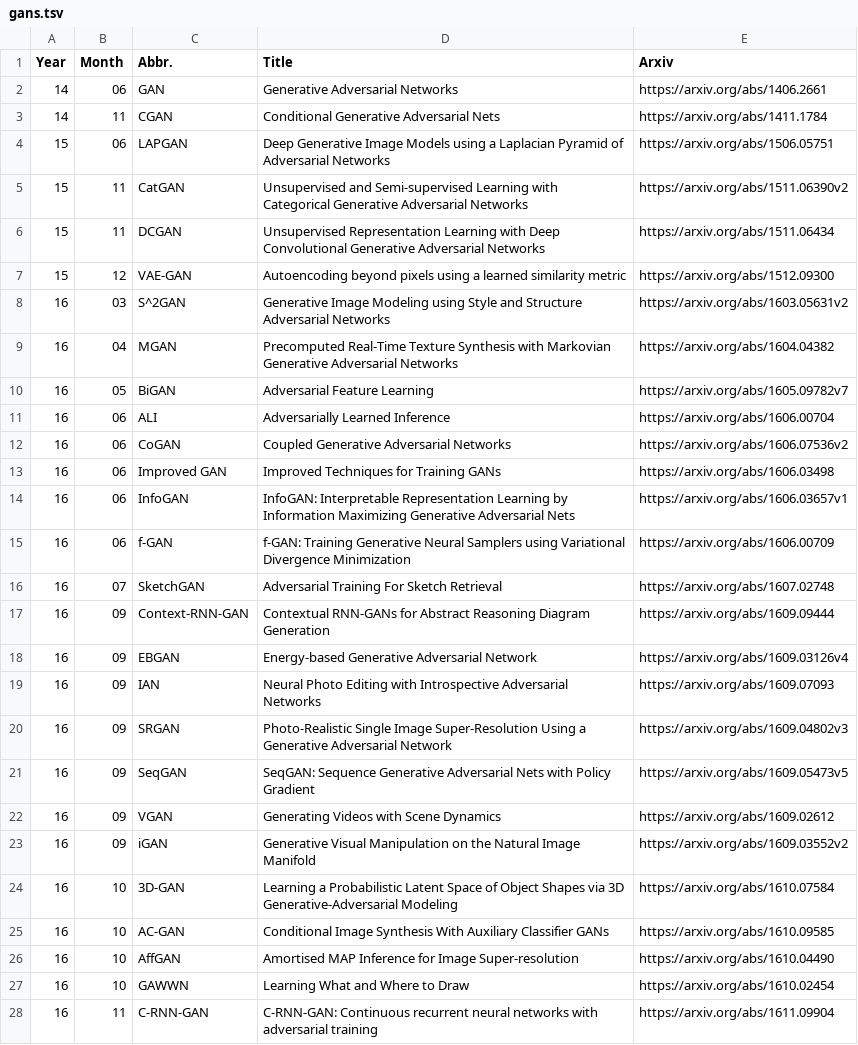
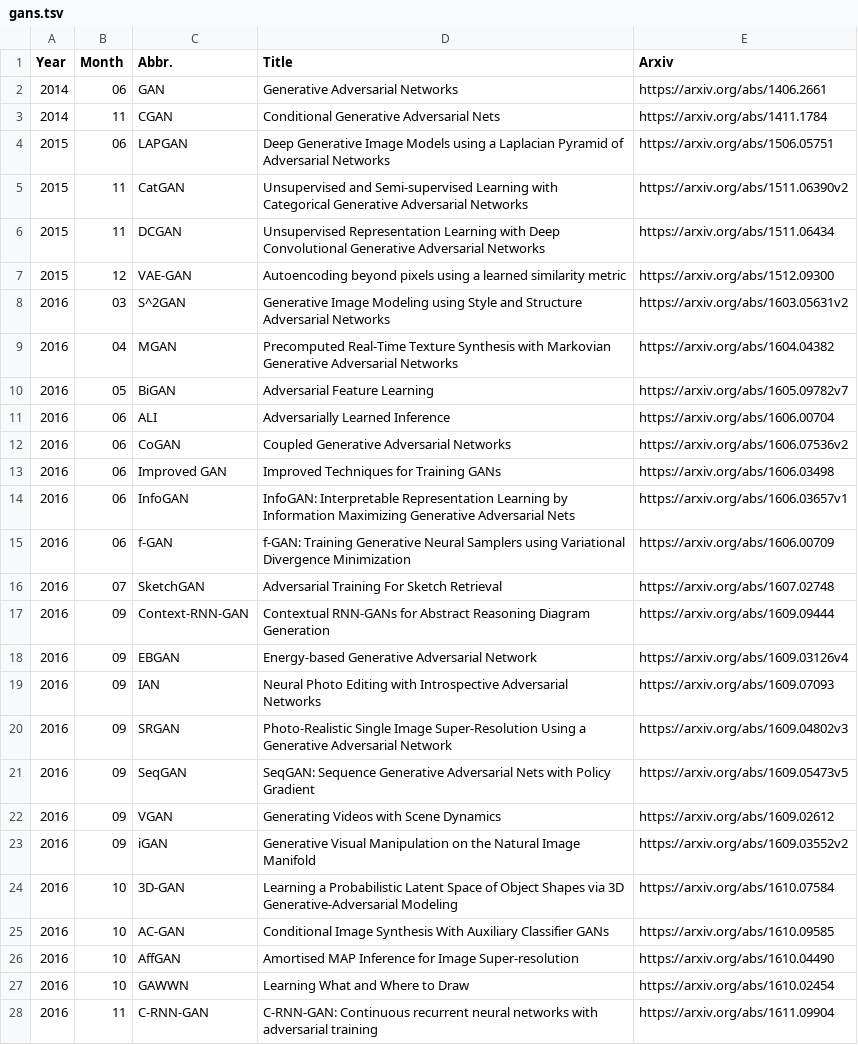
Before and after one commit to hindupuravinash/the-gan-zoo, a TSV file: gans.tsv, drawn as a sheet; only a part is shown; the diff covers the shown part only.

Commit message:
add 20 before year numbers for better searching

```diff
--- a/gans.tsv
+++ b/gans.tsv
@@ -1,28 +1,28 @@
 Year	Month	Abbr.	Title	Arxiv
-14	06	GAN	Generative Adversarial Networks	https://arxiv.org/abs/1406.2661
-14	11	CGAN	Conditional Generative Adversarial Nets	https://arxiv.org/abs/1411.1784
-15	06	LAPGAN	Deep Generative Image Models using a Laplacian Pyramid of Adversarial Networks	https://arxiv.org/abs/1506.05751
-15	11	CatGAN	Unsupervised and Semi-supervised Learning with Categorical Generative Adversarial Networks	https://arxiv.org/abs/1511.06390v2
-15	11	DCGAN	Unsupervised Representation Learning with Deep Convolutional Generative Adversarial Networks	https://arxiv.org/abs/1511.06434
-15	12	VAE-GAN	Autoencoding beyond pixels using a learned similarity metric	https://arxiv.org/abs/1512.09300
-16	03	S^2GAN	Generative Image Modeling using Style and Structure Adversarial Networks	https://arxiv.org/abs/1603.05631v2
-16	04	MGAN	Precomputed Real-Time Texture Synthesis with Markovian Generative Adversarial Networks	https://arxiv.org/abs/1604.04382
-16	05	BiGAN	Adversarial Feature Learning	https://arxiv.org/abs/1605.09782v7
-16	06	ALI	Adversarially Learned Inference	https://arxiv.org/abs/1606.00704
-16	06	CoGAN	Coupled Generative Adversarial Networks	https://arxiv.org/abs/1606.07536v2
-16	06	Improved GAN	Improved Techniques for Training GANs	https://arxiv.org/abs/1606.03498
-16	06	InfoGAN	InfoGAN: Interpretable Representation Learning by Information Maximizing Generative Adversarial Nets	https://arxiv.org/abs/1606.03657v1
-16	06	f-GAN	f-GAN: Training Generative Neural Samplers using Variational Divergence Minimization	https://arxiv.org/abs/1606.00709
-16	07	SketchGAN	Adversarial Training For Sketch Retrieval	https://arxiv.org/abs/1607.02748
-16	09	Context-RNN-GAN	Contextual RNN-GANs for Abstract Reasoning Diagram Generation	https://arxiv.org/abs/1609.09444
-16	09	EBGAN	Energy-based Generative Adversarial Network	https://arxiv.org/abs/1609.03126v4
-16	09	IAN	Neural Photo Editing with Introspective Adversarial Networks	https://arxiv.org/abs/1609.07093
-16	09	SRGAN	Photo-Realistic Single Image Super-Resolution Using a Generative Adversarial Network	https://arxiv.org/abs/1609.04802v3
-16	09	SeqGAN	SeqGAN: Sequence Generative Adversarial Nets with Policy Gradient	https://arxiv.org/abs/1609.05473v5
-16	09	VGAN	Generating Videos with Scene Dynamics	https://arxiv.org/abs/1609.02612
-16	09	iGAN	Generative Visual Manipulation on the Natural Image Manifold	https://arxiv.org/abs/1609.03552v2
-16	10	3D-GAN	Learning a Probabilistic Latent Space of Object Shapes via 3D Generative-Adversarial Modeling	https://arxiv.org/abs/1610.07584
-16	10	AC-GAN	Conditional Image Synthesis With Auxiliary Classifier GANs	https://arxiv.org/abs/1610.09585
-16	10	AffGAN	Amortised MAP Inference for Image Super-resolution	https://arxiv.org/abs/1610.04490
-16	10	GAWWN	Learning What and Where to Draw	https://arxiv.org/abs/1610.02454
-16	11	C-RNN-GAN	C-RNN-GAN: Continuous recurrent neural networks with adversarial training	https://arxiv.org/abs/1611.09904
+2014	06	GAN	Generative Adversarial Networks	https://arxiv.org/abs/1406.2661
+2014	11	CGAN	Conditional Generative Adversarial Nets	https://arxiv.org/abs/1411.1784
+2015	06	LAPGAN	Deep Generative Image Models using a Laplacian Pyramid of Adversarial Networks	https://arxiv.org/abs/1506.05751
+2015	11	CatGAN	Unsupervised and Semi-supervised Learning with Categorical Generative Adversarial Networks	https://arxiv.org/abs/1511.06390v2
+2015	11	DCGAN	Unsupervised Representation Learning with Deep Convolutional Generative Adversarial Networks	https://arxiv.org/abs/1511.06434
+2015	12	VAE-GAN	Autoencoding beyond pixels using a learned similarity metric	https://arxiv.org/abs/1512.09300
+2016	03	S^2GAN	Generative Image Modeling using Style and Structure Adversarial Networks	https://arxiv.org/abs/1603.05631v2
+2016	04	MGAN	Precomputed Real-Time Texture Synthesis with Markovian Generative Adversarial Networks	https://arxiv.org/abs/1604.04382
+2016	05	BiGAN	Adversarial Feature Learning	https://arxiv.org/abs/1605.09782v7
+2016	06	ALI	Adversarially Learned Inference	https://arxiv.org/abs/1606.00704
+2016	06	CoGAN	Coupled Generative Adversarial Networks	https://arxiv.org/abs/1606.07536v2
+2016	06	Improved GAN	Improved Techniques for Training GANs	https://arxiv.org/abs/1606.03498
+2016	06	InfoGAN	InfoGAN: Interpretable Representation Learning by Information Maximizing Generative Adversarial Nets	https://arxiv.org/abs/1606.03657v1
+2016	06	f-GAN	f-GAN: Training Generative Neural Samplers using Variational Divergence Minimization	https://arxiv.org/abs/1606.00709
+2016	07	SketchGAN	Adversarial Training For Sketch Retrieval	https://arxiv.org/abs/1607.02748
+2016	09	Context-RNN-GAN	Contextual RNN-GANs for Abstract Reasoning Diagram Generation	https://arxiv.org/abs/1609.09444
+2016	09	EBGAN	Energy-based Generative Adversarial Network	https://arxiv.org/abs/1609.03126v4
+2016	09	IAN	Neural Photo Editing with Introspective Adversarial Networks	https://arxiv.org/abs/1609.07093
+2016	09	SRGAN	Photo-Realistic Single Image Super-Resolution Using a Generative Adversarial Network	https://arxiv.org/abs/1609.04802v3
+2016	09	SeqGAN	SeqGAN: Sequence Generative Adversarial Nets with Policy Gradient	https://arxiv.org/abs/1609.05473v5
+2016	09	VGAN	Generating Videos with Scene Dynamics	https://arxiv.org/abs/1609.02612
+2016	09	iGAN	Generative Visual Manipulation on the Natural Image Manifold	https://arxiv.org/abs/1609.03552v2
+2016	10	3D-GAN	Learning a Probabilistic Latent Space of Object Shapes via 3D Generative-Adversarial Modeling	https://arxiv.org/abs/1610.07584
+2016	10	AC-GAN	Conditional Image Synthesis With Auxiliary Classifier GANs	https://arxiv.org/abs/1610.09585
+2016	10	AffGAN	Amortised MAP Inference for Image Super-resolution	https://arxiv.org/abs/1610.04490
+2016	10	GAWWN	Learning What and Where to Draw	https://arxiv.org/abs/1610.02454
+2016	11	C-RNN-GAN	C-RNN-GAN: Continuous recurrent neural networks with adversarial training	https://arxiv.org/abs/1611.09904
```
Also changed, not shown: 70 edited cells elsewhere in this file.
